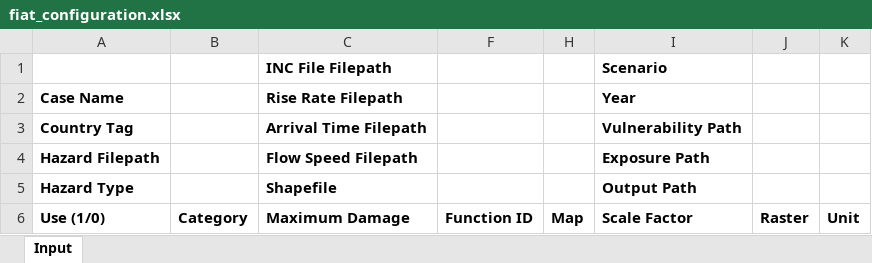
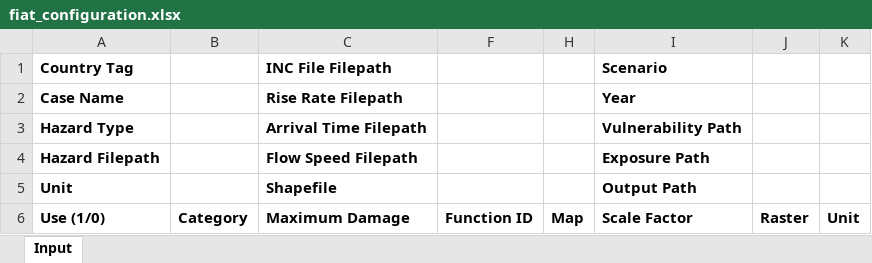
Before and after one commit to Deltares/hydromt_fiat, an Excel workbook: hydromt_fiat/data/fiat/fiat_configuration.xlsx, sheet Input, drawn as a sheet; values as stored, in another font and other column widths than the file's, no borders; the diff names each change by its address in the sheet, - before the commit and + after, or states it on an @@ line.

Commit message:
Adjustments to create compatibility with the Delft-FIAT executable.

```diff
--- a/hydromt_fiat/data/fiat/fiat_configuration.xlsx (sheet Input)
+++ b/hydromt_fiat/data/fiat/fiat_configuration.xlsx (sheet Input)
-A1: (empty)
+A1: Country Tag
-A3 (Country Tag): Country Tag
+A3 (Country Tag): Hazard Type
-A5 (Country Tag): Hazard Type
+A5 (Country Tag): Unit
```
Also changed, not shown: hidden cells, examples/results/fiat_test/fiat_configuration.xlsx, 3 other files.
